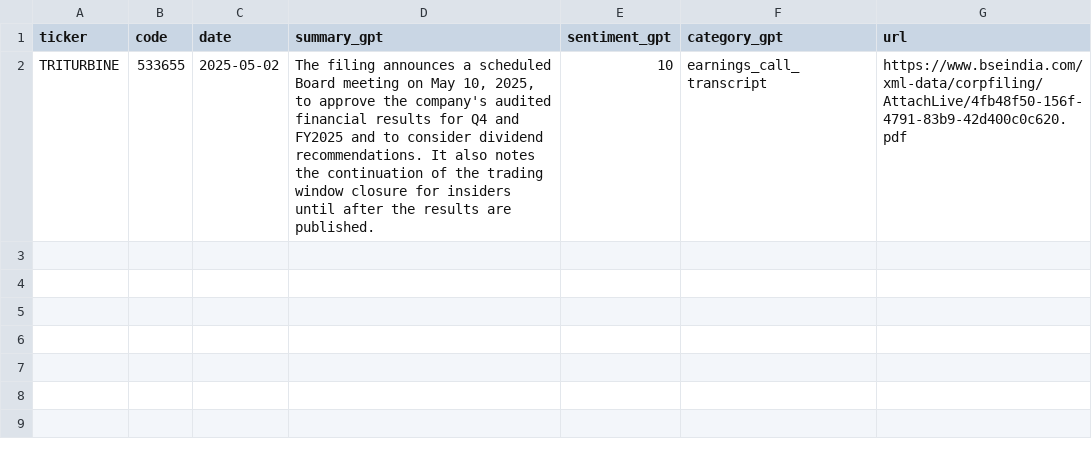
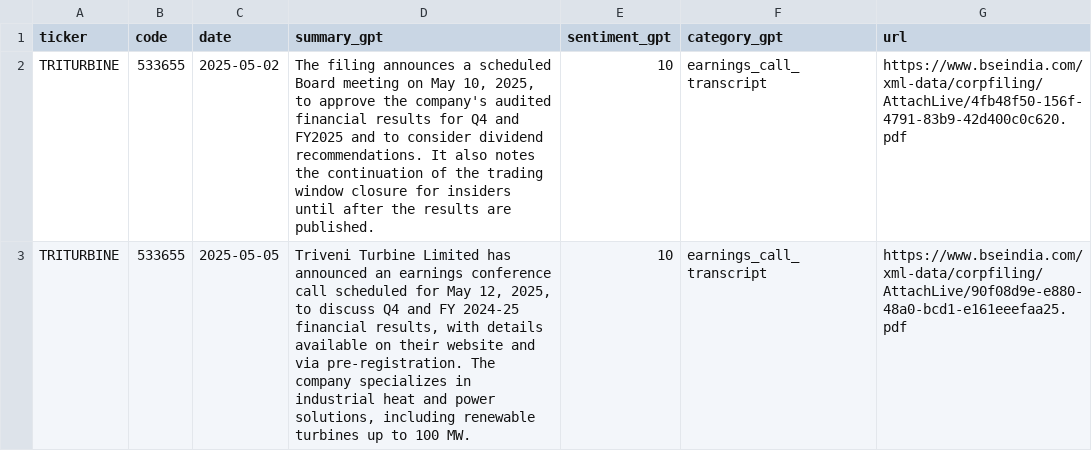
Before and after one commit to imviveksaini/sensex-filings-app, a CSV file: data/portfolio_stocks_gpt/TRITURBINE.csv, drawn as a sheet.

Commit message:
Upload data/portfolio_stocks_gpt/TRITURBINE.csv

```diff
--- a/data/portfolio_stocks_gpt/TRITURBINE.csv
+++ b/data/portfolio_stocks_gpt/TRITURBINE.csv
@@ -2 +2,2 @@ ticker,code,date,summary_gpt,sentiment_gpt,category_gpt,url
 TRITURBINE,533655,2025-05-02,"The filing announces a scheduled Board meeting on May 10, 2025, to approve the company's audited financial results for Q4 and FY2025 and to consider dividend recommendations. It also notes the continuation of the trading window closure for insiders until after the results are published.",10,earnings_call_transcript,https://www.bseindia.com/xml-data/corpfiling/AttachLive/4fb48f50-156f-4791-83b9-42d400c0c620.pdf
+TRITURBINE,533655,2025-05-05,"Triveni Turbine Limited has announced an earnings conference call scheduled for May 12, 2025, to discuss Q4 and FY 2024-25 financial results, with details available on their website and via pre-registration. The company specializes in industrial heat and power solutions, including renewable turbines up to 100 MW.",10,earnings_call_transcript,https://www.bseindia.com/xml-data/corpfiling/AttachLive/90f08d9e-e880-48a0-bcd1-e161eeefaa25.pdf
```
